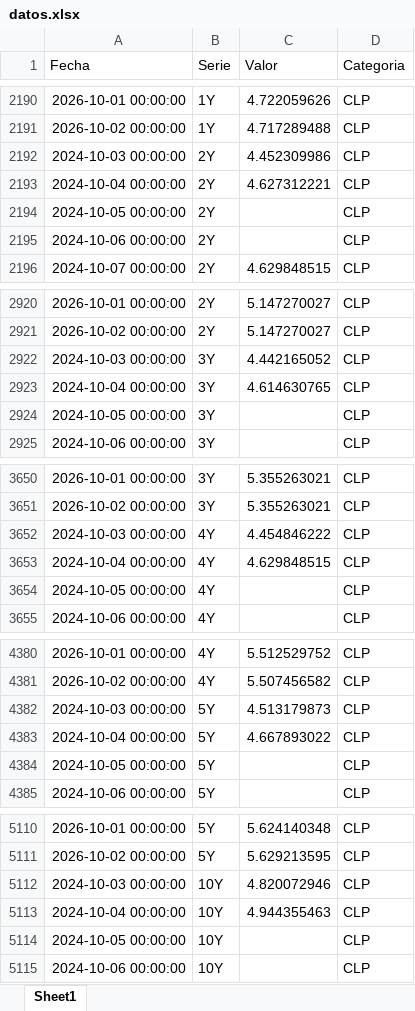
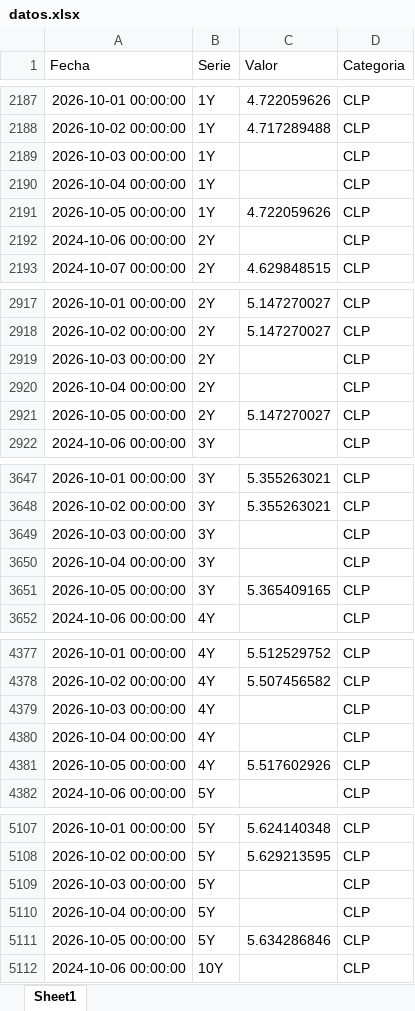
Before and after one commit to desarrollodf/tasas_swap, an Excel workbook: datos.xlsx, sheet Sheet1, drawn as a sheet; only a part is shown, gaps mark what is left out; values as stored, in another font and other column widths than the file's, no borders; removed rows and columns are numbered as before the commit, all else as after; the diff covers the shown part only; the diff names each change by its address in the sheet, - before the commit and + after, or states it on an @@ line.

```diff
--- a/datos.xlsx (sheet Sheet1)
+++ b/datos.xlsx (sheet Sheet1)
-row 2192: 2024-10-03 00:00:00 | 2Y | 4.452309986 | CLP
-row 2193: 2024-10-04 00:00:00 | 2Y | 4.627312221 | CLP
+row 2189: 2026-10-03 00:00:00 | 1Y |  | CLP
-A2190 (Fecha): 2024-10-05 00:00:00
+A2190 (Fecha): 2026-10-04 00:00:00
-B2190 (Serie): 2Y
+B2190 (Serie): 1Y
+row 2191: 2026-10-05 00:00:00 | 1Y | 4.722059626 | CLP
-row 2922: 2024-10-03 00:00:00 | 3Y | 4.442165052 | CLP
-row 2923: 2024-10-04 00:00:00 | 3Y | 4.614630765 | CLP
+row 2919: 2026-10-03 00:00:00 | 2Y |  | CLP
-A2920 (Fecha): 2024-10-05 00:00:00
+A2920 (Fecha): 2026-10-04 00:00:00
-B2920 (Serie): 3Y
+B2920 (Serie): 2Y
+row 2921: 2026-10-05 00:00:00 | 2Y | 5.147270027 | CLP
-row 3652: 2024-10-03 00:00:00 | 4Y | 4.454846222 | CLP
-row 3653: 2024-10-04 00:00:00 | 4Y | 4.629848515 | CLP
+row 3649: 2026-10-03 00:00:00 | 3Y |  | CLP
-A3650 (Fecha): 2024-10-05 00:00:00
+A3650 (Fecha): 2026-10-04 00:00:00
-B3650 (Serie): 4Y
+B3650 (Serie): 3Y
+row 3651: 2026-10-05 00:00:00 | 3Y | 5.365409165 | CLP
-row 4382: 2024-10-03 00:00:00 | 5Y | 4.513179873 | CLP
-row 4383: 2024-10-04 00:00:00 | 5Y | 4.667893022 | CLP
+row 4379: 2026-10-03 00:00:00 | 4Y |  | CLP
-A4380 (Fecha): 2024-10-05 00:00:00
+A4380 (Fecha): 2026-10-04 00:00:00
-B4380 (Serie): 5Y
+B4380 (Serie): 4Y
+row 4381: 2026-10-05 00:00:00 | 4Y | 5.517602926 | CLP
-row 5112: 2024-10-03 00:00:00 | 10Y | 4.820072946 | CLP
-row 5113: 2024-10-04 00:00:00 | 10Y | 4.944355463 | CLP
+row 5109: 2026-10-03 00:00:00 | 5Y |  | CLP
-A5110 (Fecha): 2024-10-05 00:00:00
+A5110 (Fecha): 2026-10-04 00:00:00
-B5110 (Serie): 10Y
+B5110 (Serie): 5Y
+row 5111: 2026-10-05 00:00:00 | 5Y | 5.634286846 | CLP
```
Also changed, not shown: 31 added rows, 31 removed rows and 23 edited cells elsewhere in this sheet.
